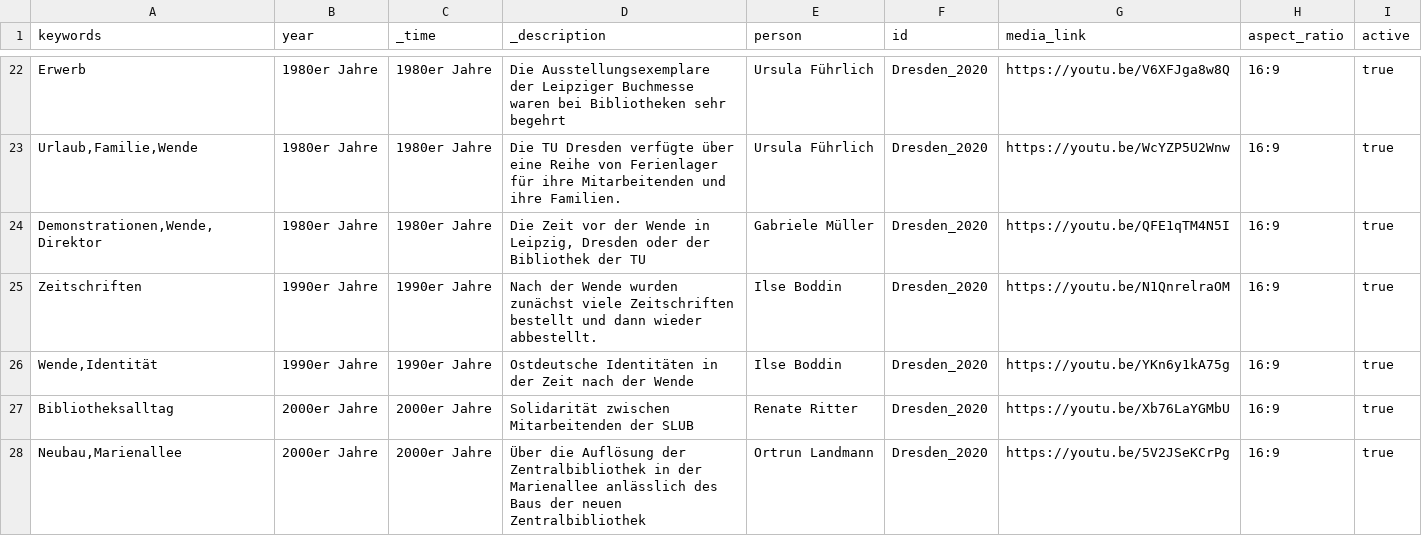
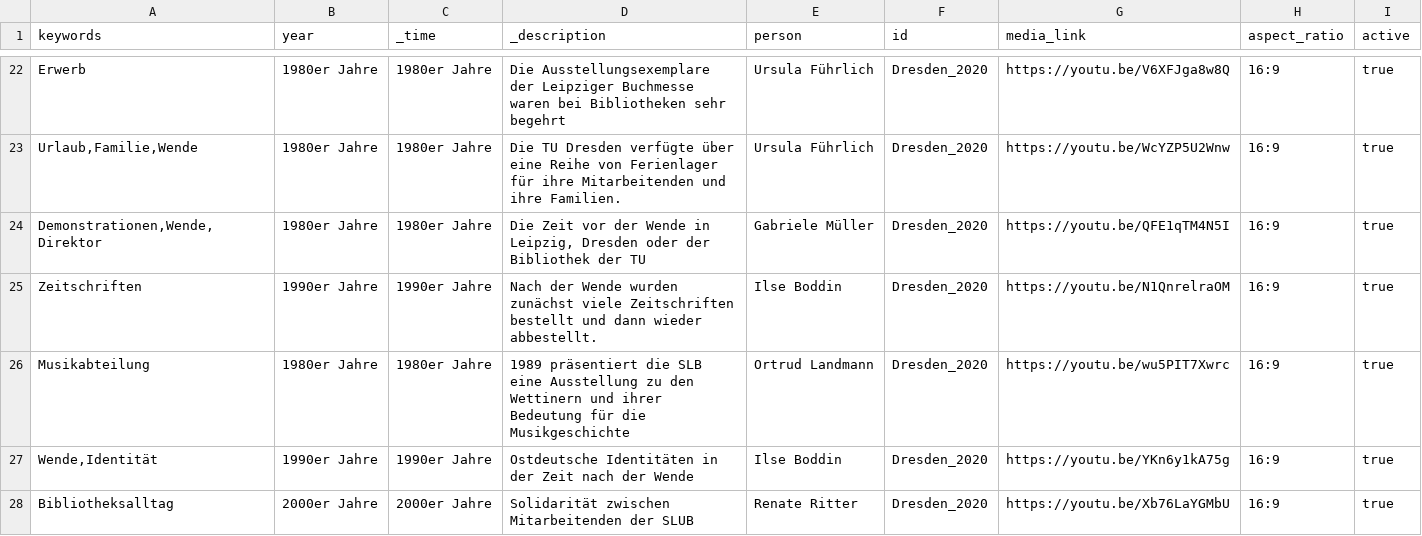
Before and after one commit to robertcornelisschuppe/Erinnerungen-an-die-SLB, a CSV file: data.csv, drawn as a sheet; only a part is shown, gaps mark what is left out; the shorter side is filled out with more unchanged rows; the diff names each change by its address in the sheet, - before the commit and + after, or states it on an @@ line.

Commit message:
Update data.csv

```diff
--- a/data.csv
+++ b/data.csv
+row 26: Musikabteilung | 1980er Jahre | 1980er Jahre | 1989 präsentiert die SLB eine Ausstellung zu den Wettinern und ihrer Bedeutung für die Musikgeschichte | Ortrud Landmann | Dresden_2020 | https://youtu.be/wu5PIT7Xwrc | 16:9 | true
```
